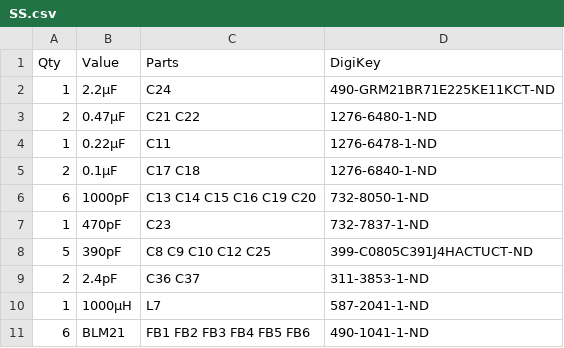
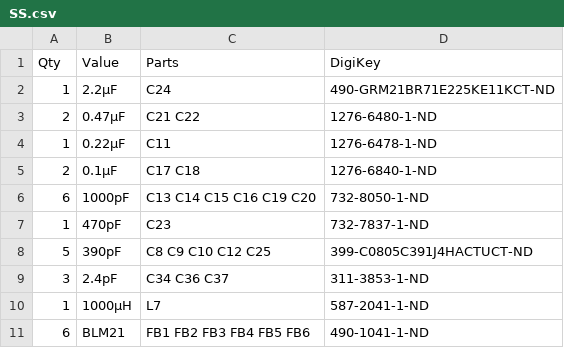
Before and after one commit to rfrht/SignalSurge, a CSV file: others/SS.csv, drawn as a sheet; only a part is shown.

```diff
--- a/others/SS.csv
+++ b/others/SS.csv
@@ -8,3 +8,3 @@ Qty,Value,Parts,DigiKey
 5,390pF,C8 C9 C10 C12 C25,399-C0805C391J4HACTUCT-ND
-2,2.4pF,C36 C37,311-3853-1-ND
+3,2.4pF,C34 C36 C37,311-3853-1-ND
 1,1000µH,L7,587-2041-1-ND
```
Also changed, not shown: 11 other files.
